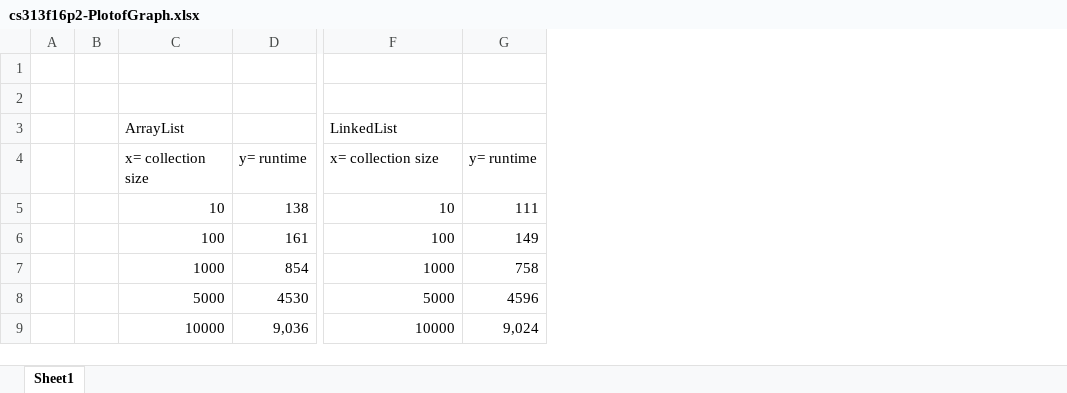
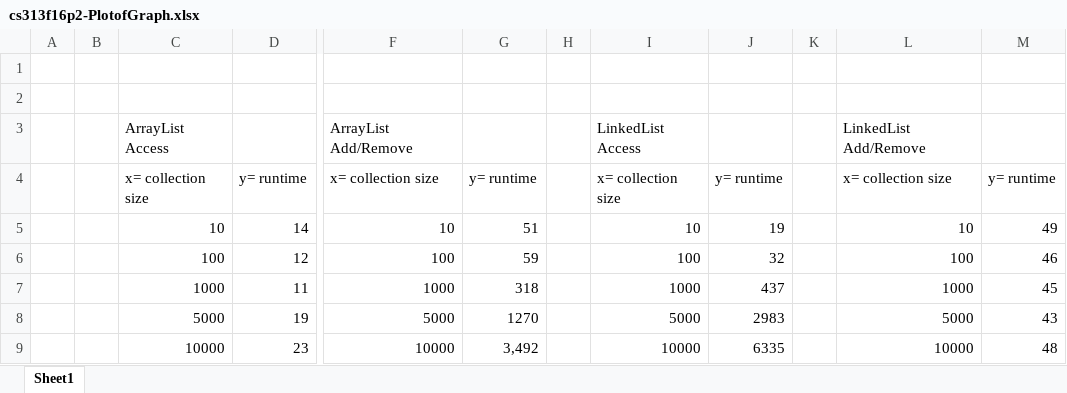
Before and after one commit to kerchinger/Project2-CS313, an Excel workbook: doc (graph)/cs313f16p2-PlotofGraph.xlsx, sheet Sheet1, drawn as a sheet; only a part is shown, gaps mark what is left out; values as stored, in another font and other column widths than the file's, no borders; charts and pictures not drawn; removed rows and columns are numbered as before the commit, all else as after; rows hold the shown columns only; the diff names each change by its address in the sheet, - before the commit and + after, or states it on an @@ line.

Commit message:
changed readme, after the graph changed

```diff
--- a/doc (graph)/cs313f16p2-PlotofGraph.xlsx (sheet Sheet1)
+++ b/doc (graph)/cs313f16p2-PlotofGraph.xlsx (sheet Sheet1)
-column D, rows 4-9: y= runtime | 138 | 161 | 854 | 4530 | 9,036
+column D, rows 4-9: y= runtime | 14 | 12 | 11 | 19 | 23
-column G, rows 4-9: y= runtime | 111 | 149 | 758 | 4596 | 9,024
+column G, rows 4-9: y= runtime | 51 | 59 | 318 | 1270 | 3,492
+column H, empty
+column I, rows 4-9: x= collection size | 10 | 100 | 1000 | 5000 | 10000
+column J, rows 4-9: y= runtime | 19 | 32 | 437 | 2983 | 6335
+column K, empty
+column L, rows 4-9: x= collection size | 10 | 100 | 1000 | 5000 | 10000
+column M, rows 4-9: y= runtime | 49 | 46 | 45 | 43 | 48
-row 3:  |  | ArrayList |  | LinkedList
+row 3:  |  | ArrayList Access |  | ArrayList Add/Remove |  |  | LinkedList Access |  |  | LinkedList Add/Remove
```
Also changed, not shown: charts or pictures, 2 other files.
